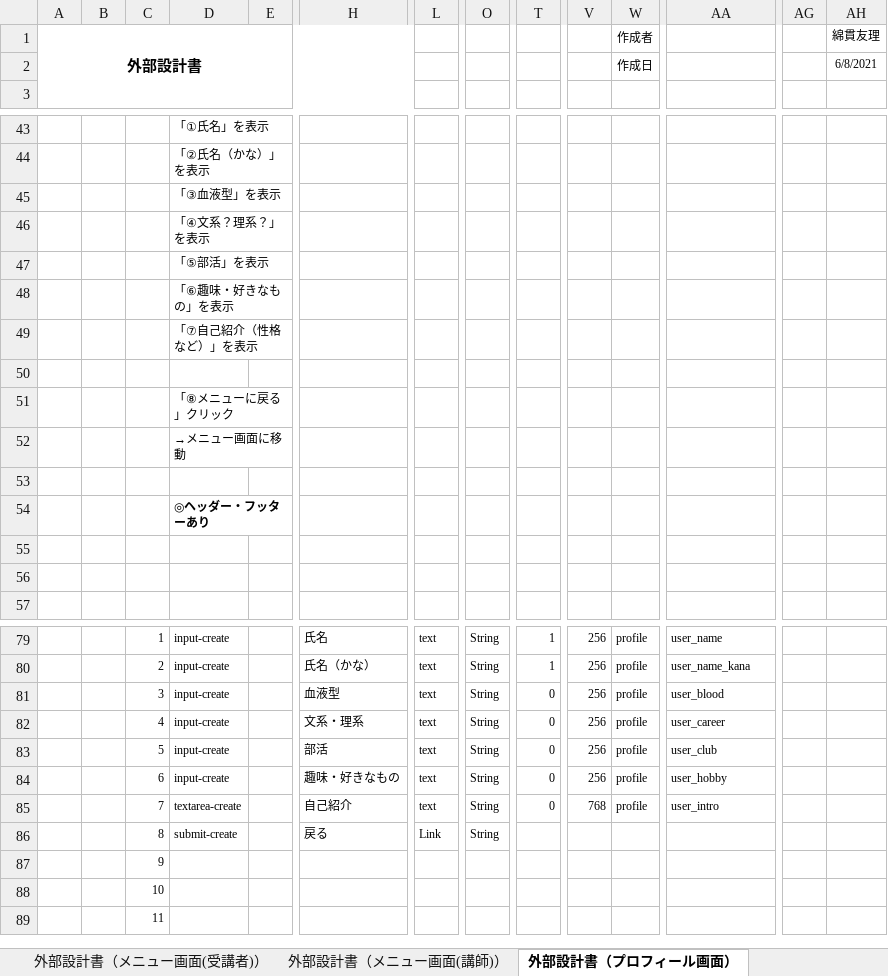
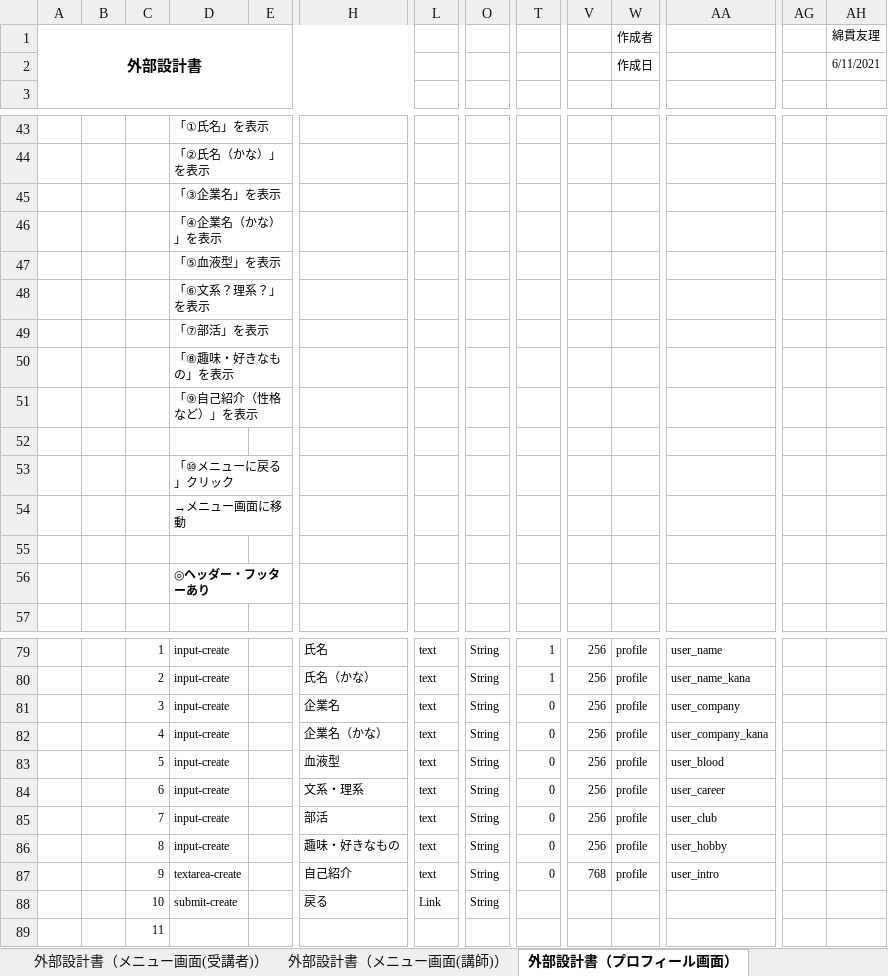
Before and after one commit to DOJO-2021/E-3, an Excel workbook: documents/外部設計書_#かけだしエンジニア.xlsx, sheet 外部設計書（プロフィール画面）, drawn as a sheet; only a part is shown, gaps mark what is left out; values as stored, in another font and other column widths than the file's, no borders; charts and pictures not drawn; removed rows and columns are numbered as before the commit, all else as after; rows hold the shown columns only; the diff names each change by its address in the sheet, - before the commit and + after, or states it on an @@ line.

```diff
--- a/documents/外部設計書_#かけだしエンジニア.xlsx (sheet 外部設計書（プロフィール画面）)
+++ b/documents/外部設計書_#かけだしエンジニア.xlsx (sheet 外部設計書（プロフィール画面）)
-AH2 (綿貫友理): 6/8/2021
+AH2 (綿貫友理): 6/11/2021
-D45: 「③血液型」を表示
+D45: 「③企業名」を表示
-D46: 「④文系？理系？」を表示
+D46: 「④企業名（かな）」を表示
-D47: 「⑤部活」を表示
+D47: 「⑤血液型」を表示
-D48: 「⑥趣味・好きなもの」を表示
+D48: 「⑥文系？理系？」を表示
-D49: 「⑦自己紹介（性格など）」を表示
+D49: 「⑦部活」を表示
+row 50:  |  |  | 「⑧趣味・好きなもの」を表示
+row 51:  |  |  | 「⑨自己紹介（性格など）」を表示
-D53: 「⑧メニューに戻る」クリック
+D53: 「⑩メニューに戻る」クリック
-row 55: (empty)
-row 56: (empty)
+row 81:  |  | 3 | input-create |  | 企業名 | text | String | 0 | 256 | profile | user_company
+row 82:  |  | 4 | input-create |  | 企業名（かな） | text | String | 0 | 256 | profile | user_company_kana
-C83: 3
+C83: 5
-C84: 4
+C84: 6
-C85: 5
+C85: 7
-C86: 6
+C86: 8
-C87: 7
+C87: 9
-C88: 8
+C88: 10
-row 87:  |  | 9
-row 88:  |  | 10
```
Also changed, not shown: sheet 外部設計書（質問記入画面(受講者)）, other sheet tabs, charts or pictures, documents/DB定義書_#かけだしエンジニア.xlsx, documents/ファイル構成一覧表_#かけだしエンジニア.xlsx, 12 other files.
